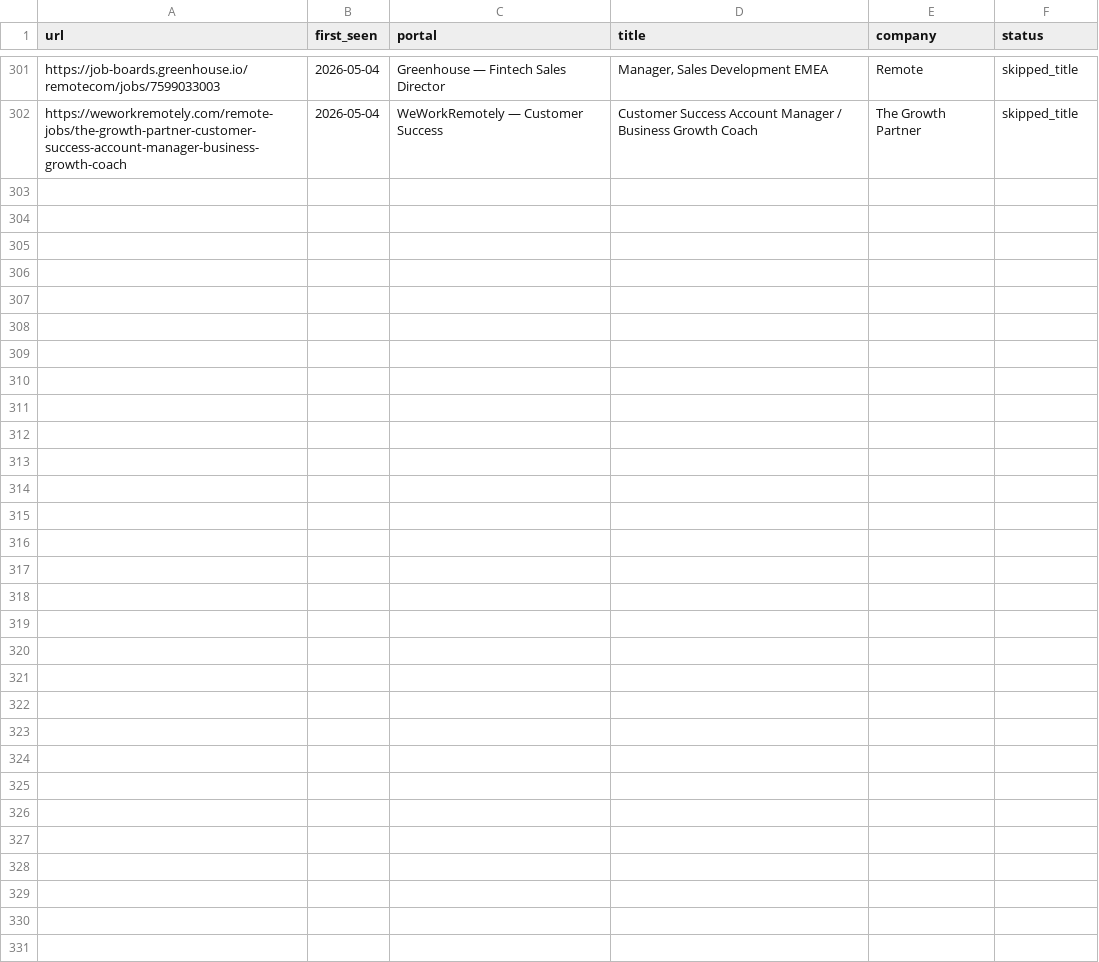
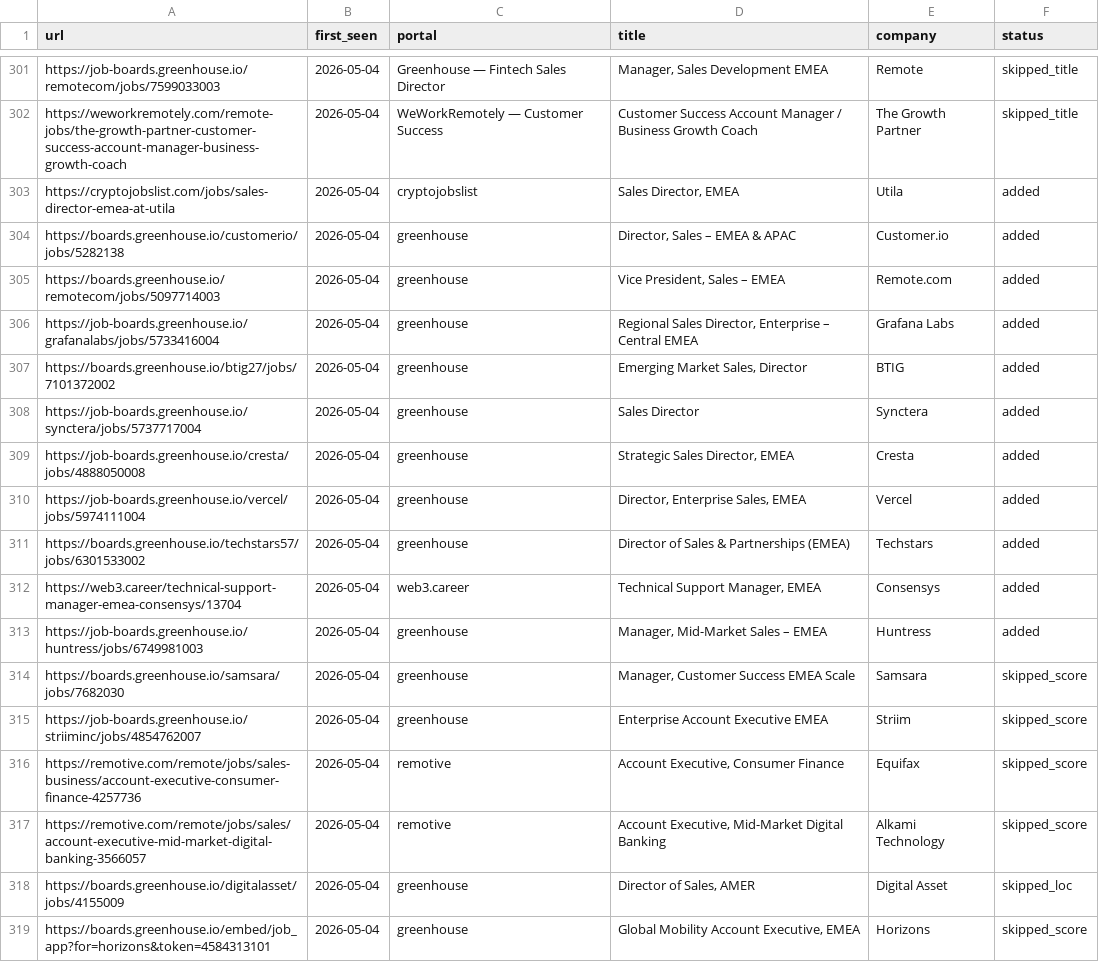
Before and after one commit to Gabangxa/career-ops-santifer, a TSV file: data/scan-history.tsv, drawn as a sheet; only a part is shown, gaps mark what is left out; the diff names each change by its address in the sheet, - before the commit and + after, or states it on an @@ line.

```diff
--- a/data/scan-history.tsv
+++ b/data/scan-history.tsv
+row 303: https://cryptojobslist.com/jobs/sales-director-emea-at-utila | 2026-05-04 | cryptojobslist | Sales Director, EMEA | Utila | added
+row 304: https://boards.greenhouse.io/customerio/jobs/5282138 | 2026-05-04 | greenhouse | Director, Sales – EMEA & APAC | Customer.io | added
+row 305: https://boards.greenhouse.io/remotecom/jobs/5097714003 | 2026-05-04 | greenhouse | Vice President, Sales – EMEA | Remote.com | added
+row 306: https://job-boards.greenhouse.io/grafanalabs/jobs/5733416004 | 2026-05-04 | greenhouse | Regional Sales Director, Enterprise – Central EMEA | Grafana Labs | added
+row 307: https://boards.greenhouse.io/btig27/jobs/7101372002 | 2026-05-04 | greenhouse | Emerging Market Sales, Director | BTIG | added
+row 308: https://job-boards.greenhouse.io/synctera/jobs/5737717004 | 2026-05-04 | greenhouse | Sales Director | Synctera | added
+row 309: https://job-boards.greenhouse.io/cresta/jobs/4888050008 | 2026-05-04 | greenhouse | Strategic Sales Director, EMEA | Cresta | added
+row 310: https://job-boards.greenhouse.io/vercel/jobs/5974111004 | 2026-05-04 | greenhouse | Director, Enterprise Sales, EMEA | Vercel | added
+row 311: https://boards.greenhouse.io/techstars57/jobs/6301533002 | 2026-05-04 | greenhouse | Director of Sales & Partnerships (EMEA) | Techstars | added
+row 312: https://web3.career/technical-support-manager-emea-consensys/13704 | 2026-05-04 | web3.career | Technical Support Manager, EMEA | Consensys | added
+row 313: https://job-boards.greenhouse.io/huntress/jobs/6749981003 | 2026-05-04 | greenhouse | Manager, Mid-Market Sales – EMEA | Huntress | added
+row 314: https://boards.greenhouse.io/samsara/jobs/7682030 | 2026-05-04 | greenhouse | Manager, Customer Success EMEA Scale | Samsara | skipped_score
+row 315: https://job-boards.greenhouse.io/striiminc/jobs/4854762007 | 2026-05-04 | greenhouse | Enterprise Account Executive EMEA | Striim | skipped_score
+row 316: https://remotive.com/remote/jobs/sales-business/account-executive-consumer-finance-4257736 | 2026-05-04 | remotive | Account Executive, Consumer Finance | Equifax | skipped_score
+row 317: https://remotive.com/remote/jobs/sales/account-executive-mid-market-digital-banking-3566057 | 2026-05-04 | remotive | Account Executive, Mid-Market Digital Banking | Alkami Technology | skipped_score
+row 318: https://boards.greenhouse.io/digitalasset/jobs/4155009 | 2026-05-04 | greenhouse | Director of Sales, AMER | Digital Asset | skipped_loc
+row 319: https://boards.greenhouse.io/embed/job_app?for=horizons&token=4584313101 | 2026-05-04 | greenhouse | Global Mobility Account Executive, EMEA | Horizons | skipped_score
```
Also changed, not shown: 2 other files.
